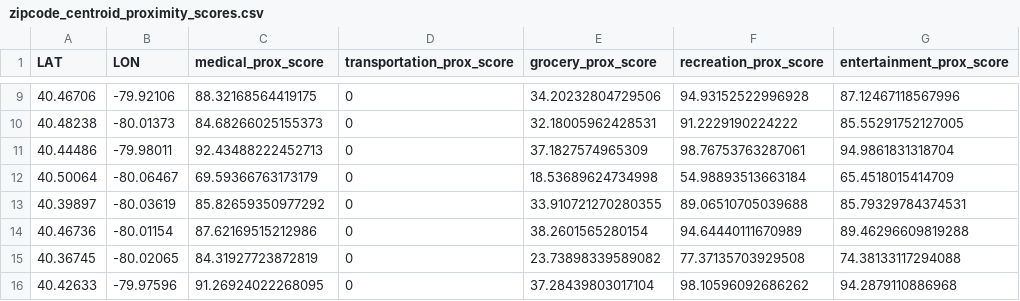
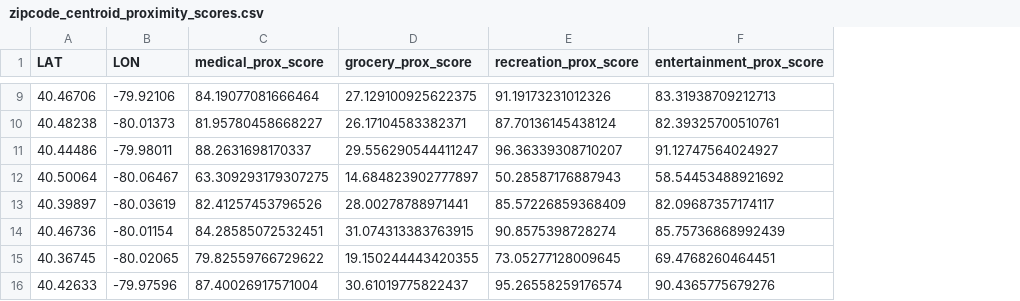
Before and after one commit to steelhacks-2025-devs/main, a CSV file: backend/datasets/zipcode_centroid_proximity_scores.csv, drawn as a sheet; only a part is shown, gaps mark what is left out; removed rows and columns are numbered as before the commit, all else as after; the diff covers the shown part only; the diff names each change by its address in the sheet, - before the commit and + after, or states it on an @@ line.

```diff
--- a/backend/datasets/zipcode_centroid_proximity_scores.csv
+++ b/backend/datasets/zipcode_centroid_proximity_scores.csv
-column D (transportation_prox_score), rows 9-16: all 0
-C9 (medical_prox_score): 88.32168564419175
+C9 (medical_prox_score): 84.19077081666464
-D9 (grocery_prox_score): 34.20232804729506
+D9 (grocery_prox_score): 27.129100925622375
-E9 (recreation_prox_score): 94.93152522996928
+E9 (recreation_prox_score): 91.19173231012326
-F9 (entertainment_prox_score): 87.12467118567996
+F9 (entertainment_prox_score): 83.31938709212713
-C10 (medical_prox_score): 84.68266025155373
+C10 (medical_prox_score): 81.95780458668227
-D10 (grocery_prox_score): 32.18005962428531
+D10 (grocery_prox_score): 26.17104583382371
-E10 (recreation_prox_score): 91.2229190224222
+E10 (recreation_prox_score): 87.70136145438124
-F10 (entertainment_prox_score): 85.55291752127005
+F10 (entertainment_prox_score): 82.39325700510761
-C11 (medical_prox_score): 92.43488222452713
+C11 (medical_prox_score): 88.2631698170337
-D11 (grocery_prox_score): 37.1827574965309
+D11 (grocery_prox_score): 29.556290544411247
-E11 (recreation_prox_score): 98.76753763287061
+E11 (recreation_prox_score): 96.36339308710207
-F11 (entertainment_prox_score): 94.9861831318704
+F11 (entertainment_prox_score): 91.12747564024927
-C12 (medical_prox_score): 69.59366763173179
+C12 (medical_prox_score): 63.309293179307275
-D12 (grocery_prox_score): 18.53689624734998
+D12 (grocery_prox_score): 14.684823902777897
-E12 (recreation_prox_score): 54.98893513663184
+E12 (recreation_prox_score): 50.28587176887943
-F12 (entertainment_prox_score): 65.4518015414709
+F12 (entertainment_prox_score): 58.54453488921692
-C13 (medical_prox_score): 85.82659350977292
+C13 (medical_prox_score): 82.41257453796526
-D13 (grocery_prox_score): 33.910721270280355
+D13 (grocery_prox_score): 28.00278788971441
-E13 (recreation_prox_score): 89.06510705039688
+E13 (recreation_prox_score): 85.57226859368409
-F13 (entertainment_prox_score): 85.79329784374531
+F13 (entertainment_prox_score): 82.09687357174117
-C14 (medical_prox_score): 87.62169515212986
+C14 (medical_prox_score): 84.28585072532451
-D14 (grocery_prox_score): 38.2601565280154
+D14 (grocery_prox_score): 31.074313383763915
-E14 (recreation_prox_score): 94.64440111670989
+E14 (recreation_prox_score): 90.8575398728274
-F14 (entertainment_prox_score): 89.46296609819288
+F14 (entertainment_prox_score): 85.75736868992439
-C15 (medical_prox_score): 84.31927723872819
+C15 (medical_prox_score): 79.82559766729622
-D15 (grocery_prox_score): 23.73898339589082
+D15 (grocery_prox_score): 19.150244443420355
-E15 (recreation_prox_score): 77.37135703929508
+E15 (recreation_prox_score): 73.05277128009645
-F15 (entertainment_prox_score): 74.38133117294088
+F15 (entertainment_prox_score): 69.4768260464451
-C16 (medical_prox_score): 91.26924022268095
+C16 (medical_prox_score): 87.40026917571004
-D16 (grocery_prox_score): 37.28439803017104
+D16 (grocery_prox_score): 30.61019775822437
-E16 (recreation_prox_score): 98.10596092686262
+E16 (recreation_prox_score): 95.26558259176574
-F16 (entertainment_prox_score): 94.2879110886968
+F16 (entertainment_prox_score): 90.4365775679276
```
Also changed, not shown: 80 edited cells elsewhere in this file, 5 other files.
